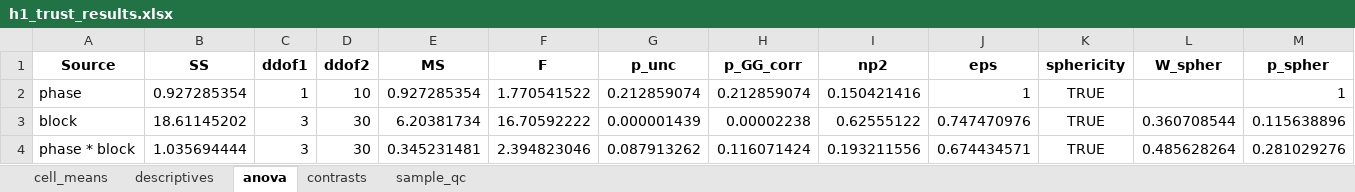
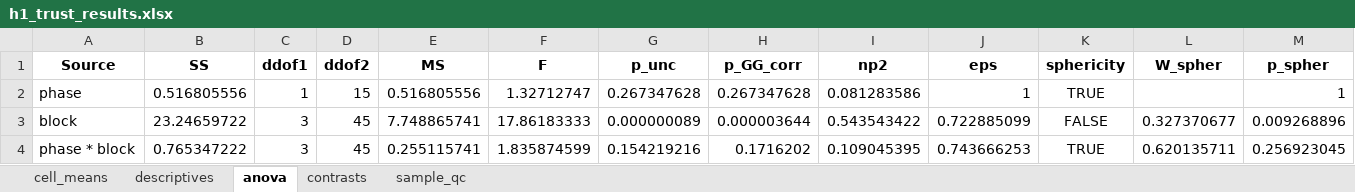
Before and after one commit to neurocienciaetsiae/Neurociencia-2026-27, an Excel workbook: ATC_EXTRACTOR/output/h1_trust_results.xlsx, sheet anova, drawn as a sheet; values as stored, in another font and other column widths than the file's, no borders; the diff names each change by its address in the sheet, - before the commit and + after, or states it on an @@ line.

Commit message:
definitivo_anova

```diff
--- a/ATC_EXTRACTOR/output/h1_trust_results.xlsx (sheet anova)
+++ b/ATC_EXTRACTOR/output/h1_trust_results.xlsx (sheet anova)
-B2 (SS): 0.927285354
+B2 (SS): 0.516805556
-D2 (ddof2): 10
+D2 (ddof2): 15
-E2 (MS): 0.927285354
+E2 (MS): 0.516805556
-F2 (F): 1.770541522
+F2 (F): 1.32712747
-G2 (p_unc): 0.212859074
+G2 (p_unc): 0.267347628
-H2 (p_GG_corr): 0.212859074
+H2 (p_GG_corr): 0.267347628
-I2 (np2): 0.150421416
+I2 (np2): 0.081283586
-B3 (SS): 18.61145202
+B3 (SS): 23.24659722
-D3:D4 (ddof2): 30
+D3:D4 (ddof2): 45
-E3 (MS): 6.20381734
+E3 (MS): 7.748865741
-F3 (F): 16.70592222
+F3 (F): 17.86183333
-G3 (p_unc): 0.000001439
+G3 (p_unc): 0.000000089
-H3 (p_GG_corr): 0.00002238
+H3 (p_GG_corr): 0.000003644
-I3 (np2): 0.62555122
+I3 (np2): 0.543543422
-J3 (eps): 0.747470976
+J3 (eps): 0.722885099
-K3 (sphericity): TRUE
+K3 (sphericity): FALSE
-L3 (W_spher): 0.360708544
+L3 (W_spher): 0.327370677
-M3 (p_spher): 0.115638896
+M3 (p_spher): 0.009268896
-B4 (SS): 1.035694444
+B4 (SS): 0.765347222
-E4 (MS): 0.345231481
+E4 (MS): 0.255115741
-F4 (F): 2.394823046
+F4 (F): 1.835874599
-G4 (p_unc): 0.087913262
+G4 (p_unc): 0.154219216
-H4 (p_GG_corr): 0.116071424
+H4 (p_GG_corr): 0.1716202
-I4 (np2): 0.193211556
+I4 (np2): 0.109045395
-J4 (eps): 0.674434571
+J4 (eps): 0.743666253
-L4 (W_spher): 0.485628264
+L4 (W_spher): 0.620135711
-M4 (p_spher): 0.281029276
+M4 (p_spher): 0.256923045
```
Also changed, not shown: sheet sample_qc, sheet cell_means, sheet contrasts, sheet descriptives, 2 other files.
